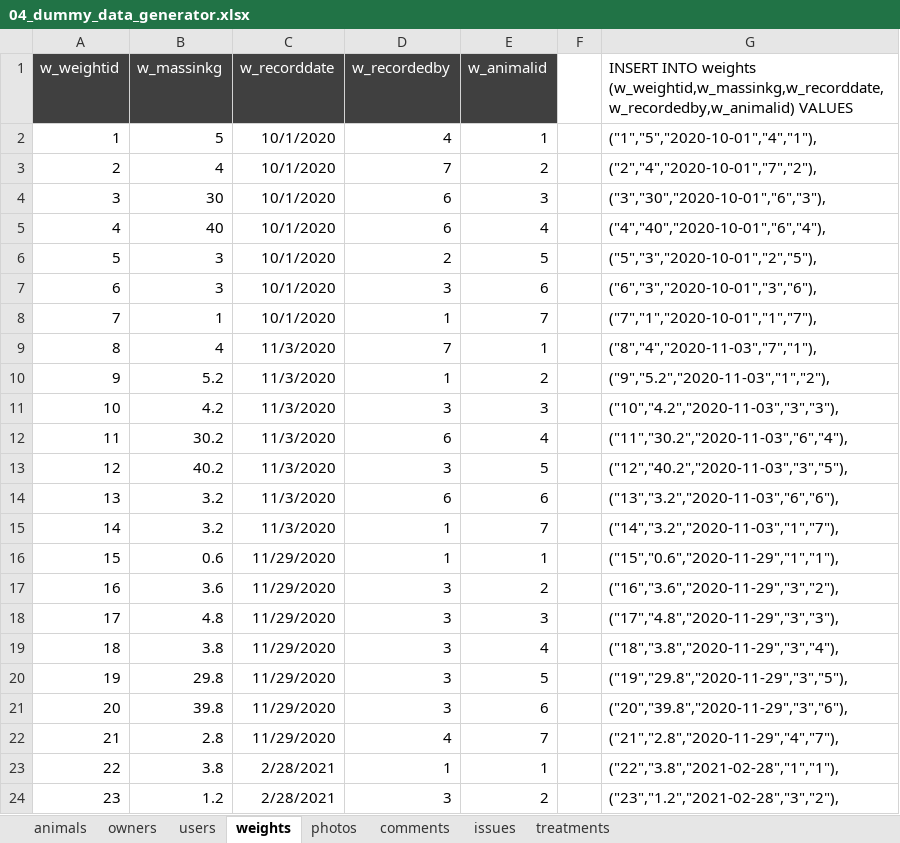
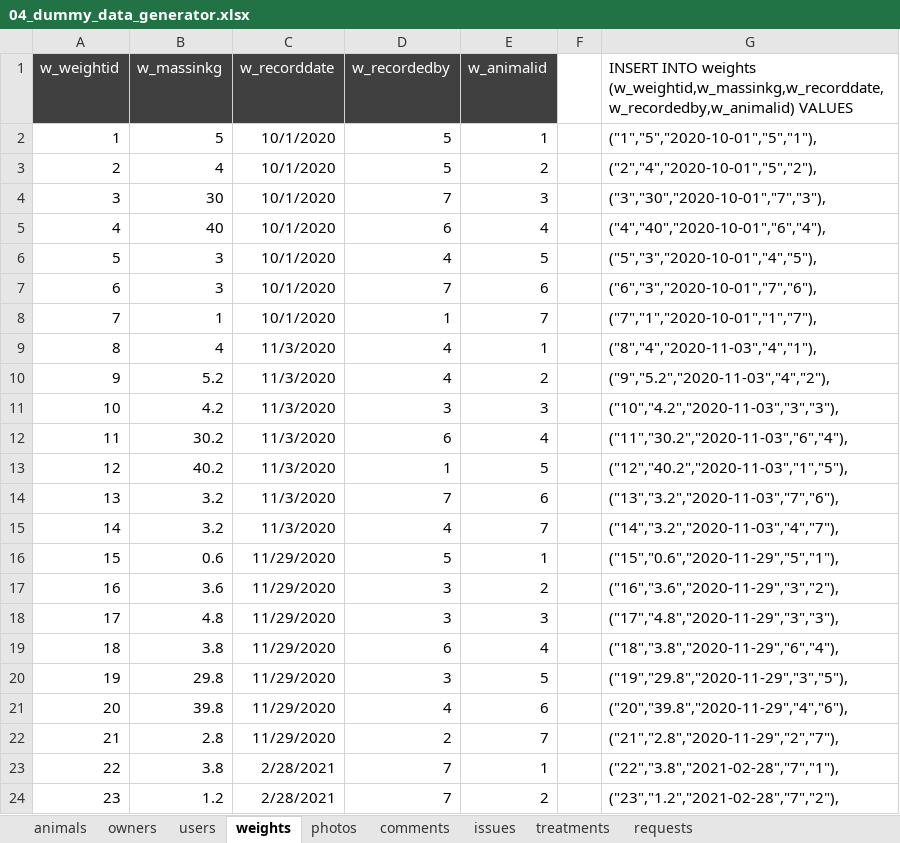
Before and after one commit to zbhavyai/veterinary-clinic, an Excel workbook: sql/04_dummy_data_generator.xlsx, sheet weights, drawn as a sheet; only a part is shown; values as stored, in another font and other column widths than the file's, no borders; the diff covers the shown part only; the diff names each change by its address in the sheet, - before the commit and + after, or states it on an @@ line.

```diff
--- a/sql/04_dummy_data_generator.xlsx (sheet weights)
+++ b/sql/04_dummy_data_generator.xlsx (sheet weights)
+sheet tab: requests
-D2 (w_recordedby): 4
+D2 (w_recordedby): 5
-G2: ("1","5","2020-10-01","4","1"),
+G2: ("1","5","2020-10-01","5","1"),
-D3 (w_recordedby): 7
+D3 (w_recordedby): 5
-G3: ("2","4","2020-10-01","7","2"),
+G3: ("2","4","2020-10-01","5","2"),
-D4 (w_recordedby): 6
+D4 (w_recordedby): 7
-G4: ("3","30","2020-10-01","6","3"),
+G4: ("3","30","2020-10-01","7","3"),
-D6 (w_recordedby): 2
+D6 (w_recordedby): 4
-G6: ("5","3","2020-10-01","2","5"),
+G6: ("5","3","2020-10-01","4","5"),
-D7 (w_recordedby): 3
+D7 (w_recordedby): 7
-G7: ("6","3","2020-10-01","3","6"),
+G7: ("6","3","2020-10-01","7","6"),
-D9 (w_recordedby): 7
+D9 (w_recordedby): 4
-G9: ("8","4","2020-11-03","7","1"),
+G9: ("8","4","2020-11-03","4","1"),
-D10 (w_recordedby): 1
+D10 (w_recordedby): 4
-G10: ("9","5.2","2020-11-03","1","2"),
+G10: ("9","5.2","2020-11-03","4","2"),
-D13 (w_recordedby): 3
+D13 (w_recordedby): 1
-G13: ("12","40.2","2020-11-03","3","5"),
+G13: ("12","40.2","2020-11-03","1","5"),
-D14 (w_recordedby): 6
+D14 (w_recordedby): 7
-G14: ("13","3.2","2020-11-03","6","6"),
+G14: ("13","3.2","2020-11-03","7","6"),
-D15 (w_recordedby): 1
+D15 (w_recordedby): 4
-G15: ("14","3.2","2020-11-03","1","7"),
+G15: ("14","3.2","2020-11-03","4","7"),
-D16 (w_recordedby): 1
+D16 (w_recordedby): 5
-G16: ("15","0.6","2020-11-29","1","1"),
+G16: ("15","0.6","2020-11-29","5","1"),
-D19 (w_recordedby): 3
+D19 (w_recordedby): 6
-G19: ("18","3.8","2020-11-29","3","4"),
+G19: ("18","3.8","2020-11-29","6","4"),
-D21 (w_recordedby): 3
+D21 (w_recordedby): 4
-G21: ("20","39.8","2020-11-29","3","6"),
+G21: ("20","39.8","2020-11-29","4","6"),
-D22 (w_recordedby): 4
+D22 (w_recordedby): 2
-G22: ("21","2.8","2020-11-29","4","7"),
+G22: ("21","2.8","2020-11-29","2","7"),
-D23 (w_recordedby): 1
+D23 (w_recordedby): 7
-G23: ("22","3.8","2021-02-28","1","1"),
+G23: ("22","3.8","2021-02-28","7","1"),
-D24 (w_recordedby): 3
+D24 (w_recordedby): 7
-G24: ("23","1.2","2021-02-28","3","2"),
+G24: ("23","1.2","2021-02-28","7","2"),
```
Also changed, not shown: 8 edited cells elsewhere in this sheet, sheet animals, sheet comments, sheet photos, sheet issues, sheet treatments, sheet owners, 29 other files.
